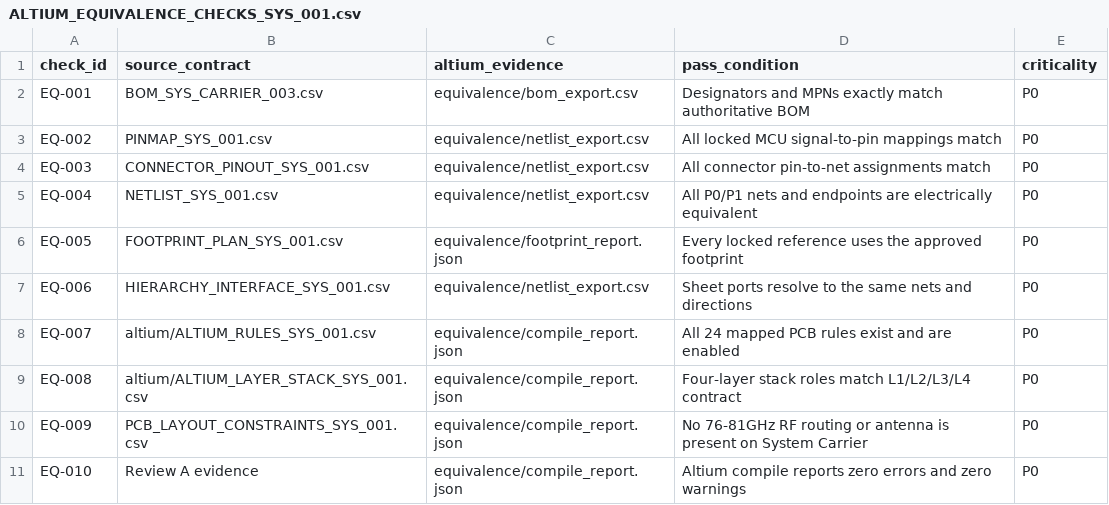
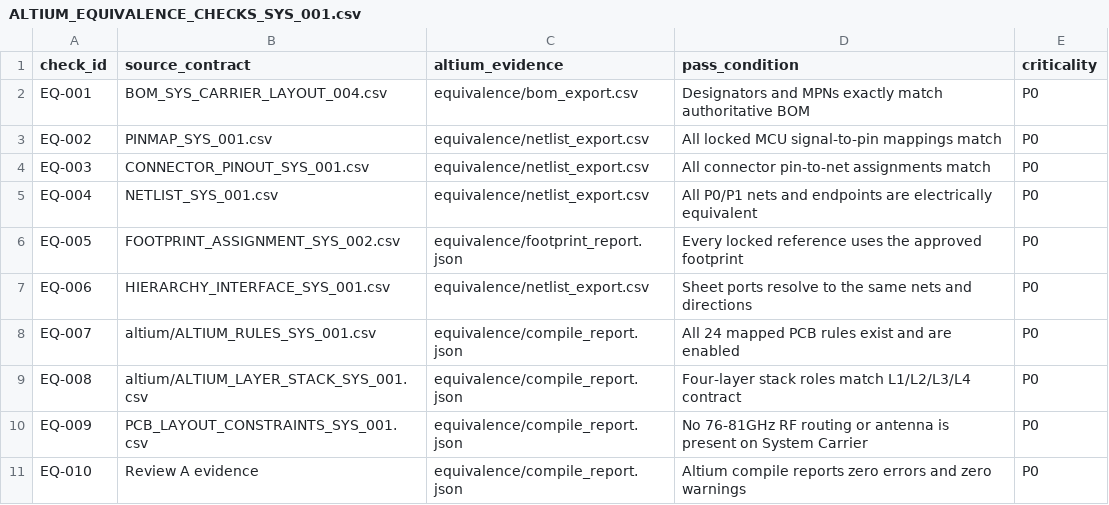
Before and after one commit to skif-ops/RLS_Head, a CSV file: hardware/system_carrier/altium/ALTIUM_EQUIVALENCE_CHECKS_SYS_001.csv, drawn as a sheet.

Commit message:
Bind Altium equivalence to full layout BOM and footprints

```diff
--- a/hardware/system_carrier/altium/ALTIUM_EQUIVALENCE_CHECKS_SYS_001.csv
+++ b/hardware/system_carrier/altium/ALTIUM_EQUIVALENCE_CHECKS_SYS_001.csv
@@ -1,3 +1,3 @@
 check_id,source_contract,altium_evidence,pass_condition,criticality
-EQ-001,BOM_SYS_CARRIER_003.csv,equivalence/bom_export.csv,Designators and MPNs exactly match authoritative BOM,P0
+EQ-001,BOM_SYS_CARRIER_LAYOUT_004.csv,equivalence/bom_export.csv,Designators and MPNs exactly match authoritative BOM,P0
 EQ-002,PINMAP_SYS_001.csv,equivalence/netlist_export.csv,All locked MCU signal-to-pin mappings match,P0
@@ -5,3 +5,3 @@ EQ-003,CONNECTOR_PINOUT_SYS_001.csv,equivalence/netlist_export.csv,All connector
 EQ-004,NETLIST_SYS_001.csv,equivalence/netlist_export.csv,All P0/P1 nets and endpoints are electrically equivalent,P0
-EQ-005,FOOTPRINT_PLAN_SYS_001.csv,equivalence/footprint_report.json,Every locked reference uses the approved footprint,P0
+EQ-005,FOOTPRINT_ASSIGNMENT_SYS_002.csv,equivalence/footprint_report.json,Every locked reference uses the approved footprint,P0
 EQ-006,HIERARCHY_INTERFACE_SYS_001.csv,equivalence/netlist_export.csv,Sheet ports resolve to the same nets and directions,P0
```
